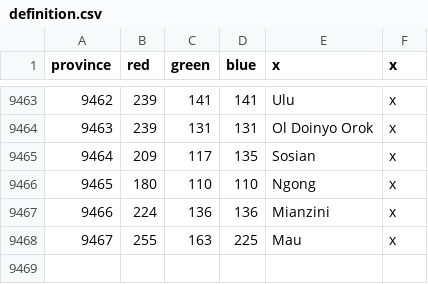
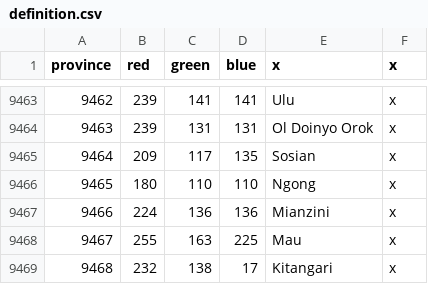
Before and after one commit to LeRoi6/Africa-Universalis-Modding-Community, a CSV file: map/definition.csv, drawn as a sheet; only a part is shown, gaps mark what is left out.

```diff
--- a/map/definition.csv
+++ b/map/definition.csv
@@ -9468 +9468,2 @@ province;red;green;blue;x;x
 9467;255;163;225;Mau;x
+9468;232;138;17;Kitangari;x
```
Also changed, not shown: 16 other files.
